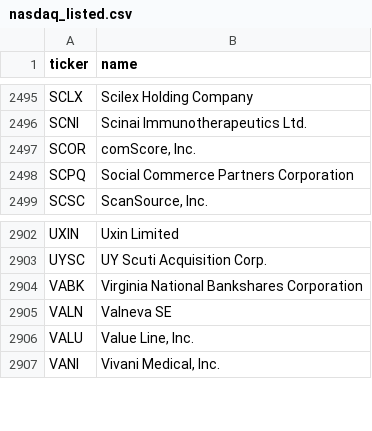
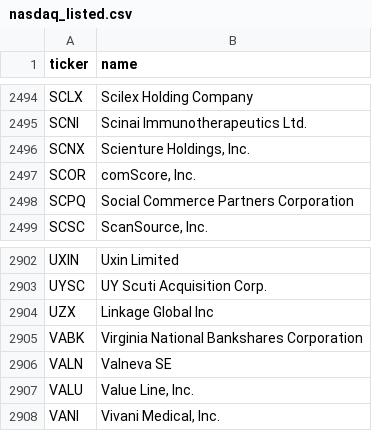
Before and after one commit to iamatownboy/make-own-money, a CSV file: data/universes/nasdaq_listed.csv, drawn as a sheet; only a part is shown, gaps mark what is left out; the diff covers the shown part only; the diff names each change by its address in the sheet, - before the commit and + after, or states it on an @@ line.

```diff
--- a/data/universes/nasdaq_listed.csv
+++ b/data/universes/nasdaq_listed.csv
+row 2496: SCNX | Scienture Holdings, Inc.
+row 2904: UZX | Linkage Global Inc
```
Also changed, not shown: 2 added rows and 3 removed rows elsewhere in this file, 4 other files.
